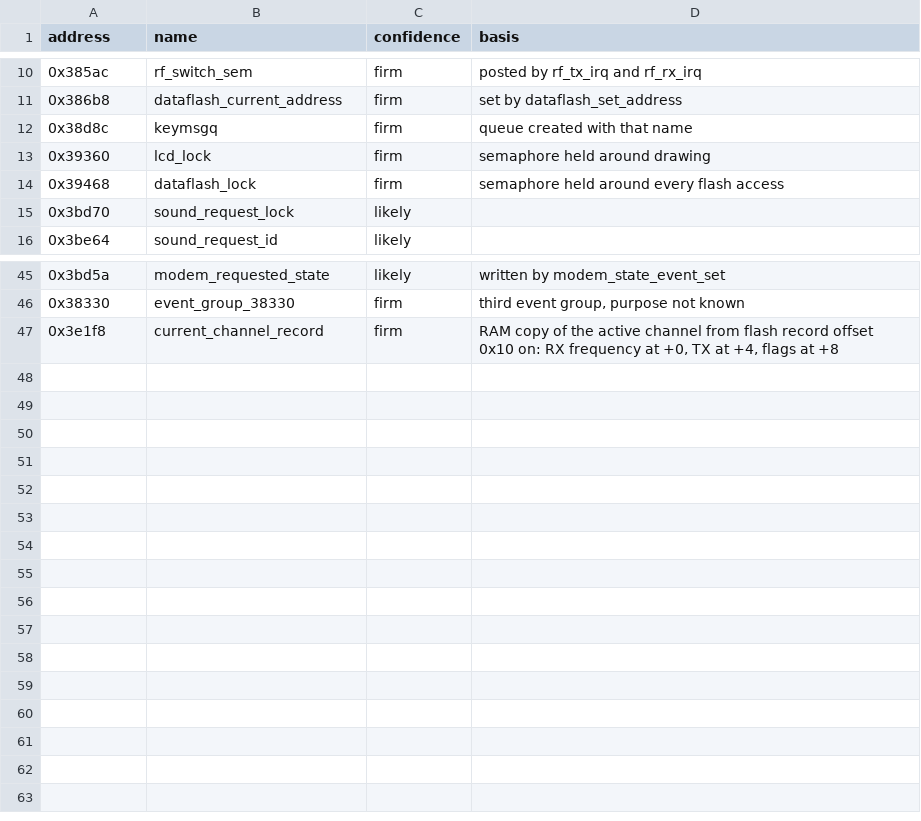
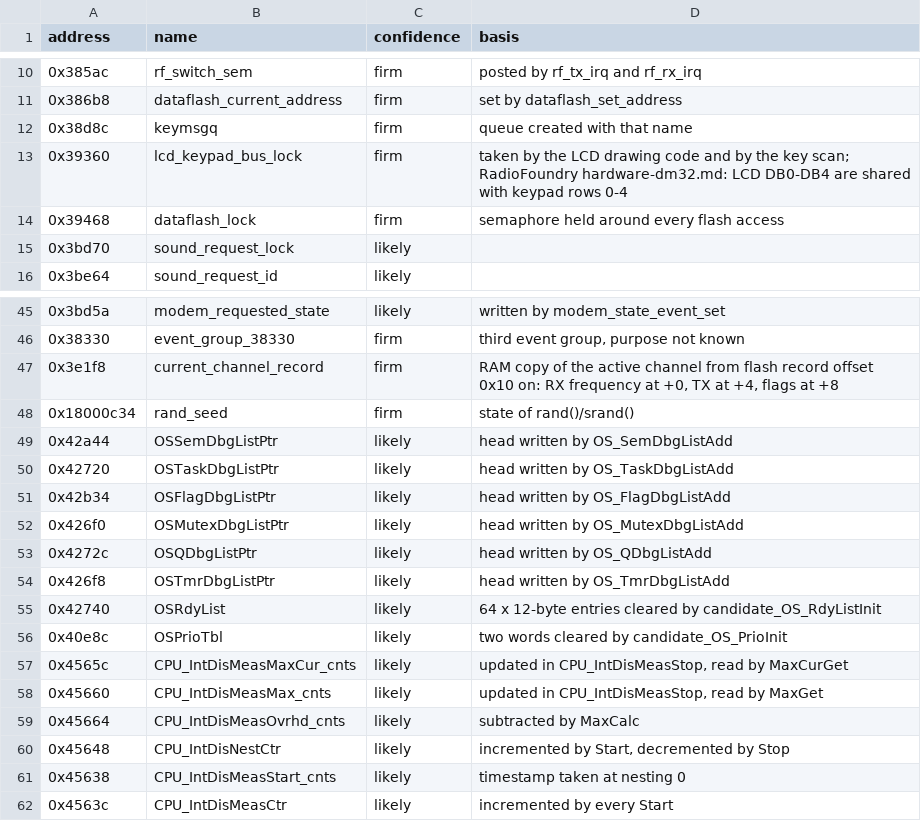
Before and after one commit to dfrederick15/dm32uv-firmware-map, a CSV file: tables/ram-names.csv, drawn as a sheet; only a part is shown, gaps mark what is left out.

```diff
--- a/tables/ram-names.csv
+++ b/tables/ram-names.csv
@@ -12,3 +12,3 @@ address,name,confidence,basis
 0x38d8c,keymsgq,firm,queue created with that name
-0x39360,lcd_lock,firm,semaphore held around drawing
+0x39360,lcd_keypad_bus_lock,firm,taken by the LCD drawing code and by the key scan; RadioFoundry hardware-dm32.md: LCD DB0-DB4 are shared with keypad rows 0-4
 0x39468,dataflash_lock,firm,semaphore held around every flash access
@@ -47 +47,16 @@ address,name,confidence,basis
 0x3e1f8,current_channel_record,firm,"RAM copy of the active channel from flash record offset 0x10 on: RX frequency at +0, TX at +4, flags at +8"
+0x18000c34,rand_seed,firm,state of rand()/srand()
+0x42a44,OSSemDbgListPtr,likely,head written by OS_SemDbgListAdd
+0x42720,OSTaskDbgListPtr,likely,head written by OS_TaskDbgListAdd
+0x42b34,OSFlagDbgListPtr,likely,head written by OS_FlagDbgListAdd
+0x426f0,OSMutexDbgListPtr,likely,head written by OS_MutexDbgListAdd
+0x4272c,OSQDbgListPtr,likely,head written by OS_QDbgListAdd
+0x426f8,OSTmrDbgListPtr,likely,head written by OS_TmrDbgListAdd
+0x42740,OSRdyList,likely,64 x 12-byte entries cleared by candidate_OS_RdyListInit
+0x40e8c,OSPrioTbl,likely,two words cleared by candidate_OS_PrioInit
+0x4565c,CPU_IntDisMeasMaxCur_cnts,likely,"updated in CPU_IntDisMeasStop, read by MaxCurGet"
+0x45660,CPU_IntDisMeasMax_cnts,likely,"updated in CPU_IntDisMeasStop, read by MaxGet"
+0x45664,CPU_IntDisMeasOvrhd_cnts,likely,subtracted by MaxCalc
+0x45648,CPU_IntDisNestCtr,likely,"incremented by Start, decremented by Stop"
+0x45638,CPU_IntDisMeasStart_cnts,likely,timestamp taken at nesting 0
+0x4563c,CPU_IntDisMeasCtr,likely,incremented by every Start
```
Also changed, not shown: tables/functions.csv, tables/hardware-map.csv, 14 other files.
